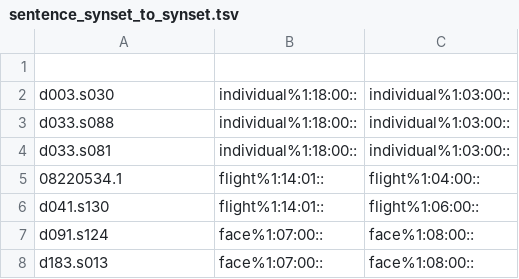
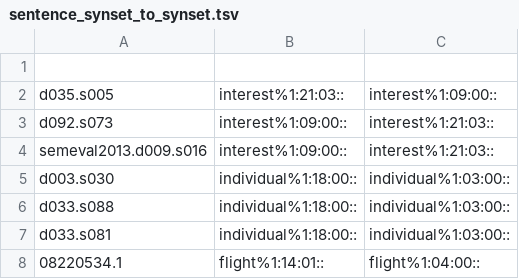
Before and after one commit to aalgirdas/wordnet_onto, a TSV file: sentence_synset_to_synset.tsv, drawn as a sheet; only a part is shown; the shorter side is filled out with more unchanged rows; the diff names each change by its address in the sheet, - before the commit and + after, or states it on an @@ line.

Commit message:
Update sentence_synset_to_synset.tsv

```diff
--- a/sentence_synset_to_synset.tsv
+++ b/sentence_synset_to_synset.tsv
+row 2: d035.s005 | interest%1:21:03:: | interest%1:09:00::
+row 3: d092.s073 | interest%1:09:00:: | interest%1:21:03::
+row 4: semeval2013.d009.s016 | interest%1:09:00:: | interest%1:21:03::
```
